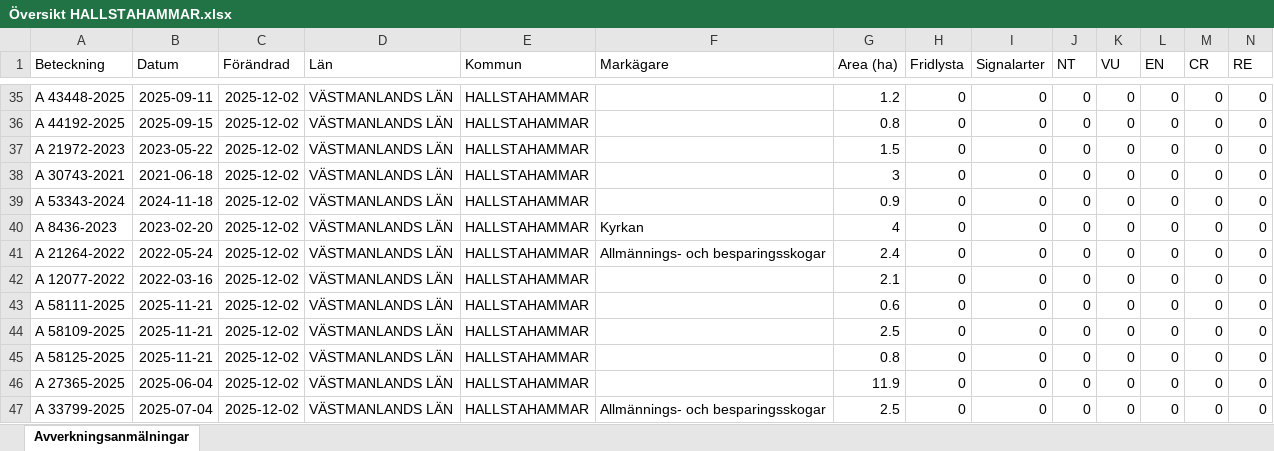
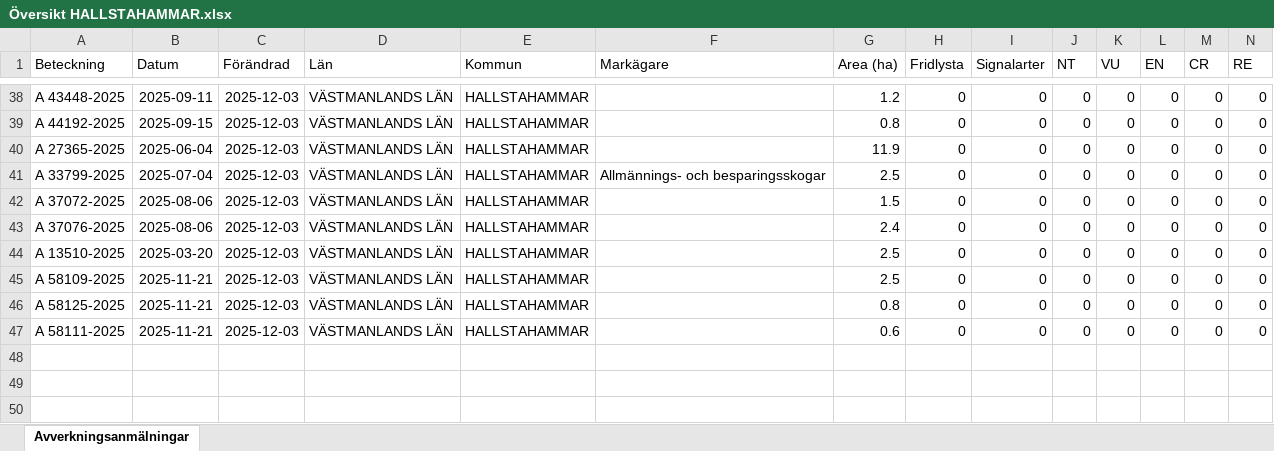
Before and after one commit to klasma/Logging_1961, an Excel workbook: Översikt HALLSTAHAMMAR.xlsx, sheet Avverkningsanmälningar, drawn as a sheet; only a part is shown, gaps mark what is left out; values as stored, in another font and other column widths than the file's, no borders; removed rows and columns are numbered as before the commit, all else as after; rows hold the shown columns only; the diff covers the shown part only; the diff names each change by its address in the sheet, - before the commit and + after, or states it on an @@ line.

```diff
--- a/Översikt HALLSTAHAMMAR.xlsx (sheet Avverkningsanmälningar)
+++ b/Översikt HALLSTAHAMMAR.xlsx (sheet Avverkningsanmälningar)
-C38:C42 (Förändrad): 2025-12-02
+C38:C42 (Förändrad): 2025-12-03
-A40 (Beteckning): A 21972-2023
+A40 (Beteckning): A 27365-2025
-B40 (Datum): 2023-05-22
+B40 (Datum): 2025-06-04
-G40 (Area (ha)): 1.5
+G40 (Area (ha)): 11.9
-A41 (Beteckning): A 30743-2021
+A41 (Beteckning): A 33799-2025
-B41 (Datum): 2021-06-18
+B41 (Datum): 2025-07-04
-F41 (Markägare): (empty)
+F41 (Markägare): Allmännings- och besparingsskogar
-G41 (Area (ha)): 3
+G41 (Area (ha)): 2.5
-A42 (Beteckning): A 53343-2024
+A42 (Beteckning): A 37072-2025
-B42 (Datum): 2024-11-18
+B42 (Datum): 2025-08-06
-G42 (Area (ha)): 0.9
+G42 (Area (ha)): 1.5
-row 40: A 8436-2023 | 2023-02-20 | 2025-12-02 | VÄSTMANLANDS LÄN | HALLSTAHAMMAR | Kyrkan | 4 | 0 | 0 | 0 | 0 | 0 | 0 | 0
-A43 (Beteckning): A 21264-2022
+A43 (Beteckning): A 37076-2025
-B43 (Datum): 2022-05-24
+B43 (Datum): 2025-08-06
-C43 (Förändrad): 2025-12-02
+C43 (Förändrad): 2025-12-03
-F43 (Markägare): Allmännings- och besparingsskogar
+F43 (Markägare): (empty)
-row 42: A 12077-2022 | 2022-03-16 | 2025-12-02 | VÄSTMANLANDS LÄN | HALLSTAHAMMAR |  | 2.1 | 0 | 0 | 0 | 0 | 0 | 0 | 0
-A44 (Beteckning): A 58111-2025
+A44 (Beteckning): A 13510-2025
-B44 (Datum): 2025-11-21
+B44 (Datum): 2025-03-20
-C44:C47 (Förändrad): 2025-12-02
+C44:C47 (Förändrad): 2025-12-03
-G44 (Area (ha)): 0.6
+G44 (Area (ha)): 2.5
-A47 (Beteckning): A 27365-2025
+A47 (Beteckning): A 58111-2025
-B47 (Datum): 2025-06-04
+B47 (Datum): 2025-11-21
-G47 (Area (ha)): 11.9
+G47 (Area (ha)): 0.6
-row 47: A 33799-2025 | 2025-07-04 | 2025-12-02 | VÄSTMANLANDS LÄN | HALLSTAHAMMAR | Allmännings- och besparingsskogar | 2.5 | 0 | 0 | 0 | 0 | 0 | 0 | 0
```
Also changed, not shown: 6 added rows, 3 removed rows and 80 edited cells elsewhere in this sheet, artfynd/A 56759-2025 artfynd.xlsx, 5 other files.
